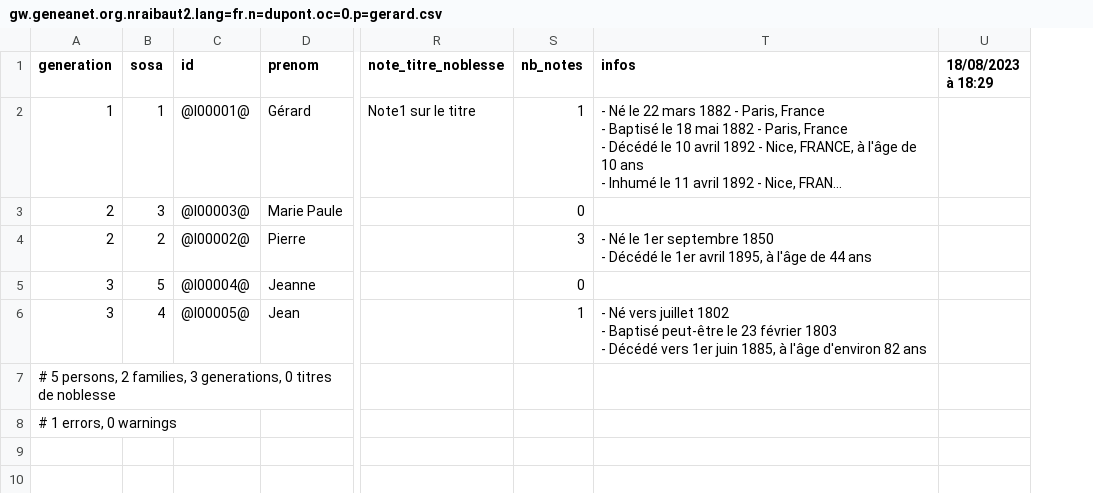
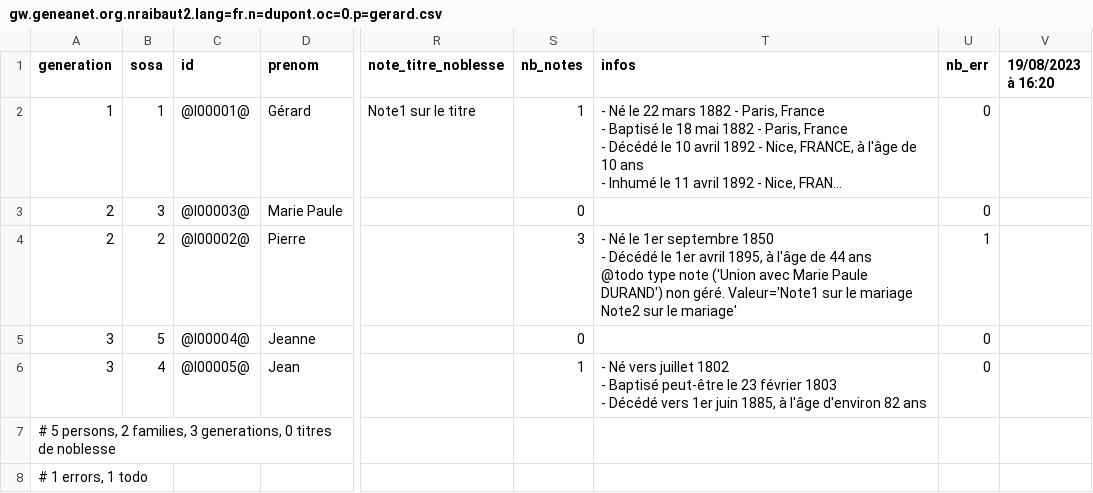
Before and after one commit to nraibaut/geneanet_v2, a CSV file: result/gw.geneanet.org.nraibaut2.lang=fr.n=dupont.oc=0.p=gerard.csv, drawn as a sheet; only a part is shown, gaps mark what is left out; long unchanged cells end in …; removed rows and columns are numbered as before the commit, all else as after; ↵ is a line break in a cell; the diff names each change by its address in the sheet, - before the commit and + after, or states it on an @@ line.

```diff
--- a/result/gw.geneanet.org.nraibaut2.lang=fr.n=dupont.oc=0.p=gerard.csv
+++ b/result/gw.geneanet.org.nraibaut2.lang=fr.n=dupont.oc=0.p=gerard.csv
-column U (18/08/2023 à 18:29), empty
+column U (nb_err), rows 2-6: 0 | 0 | 1 | 0 | 0
+column V (19/08/2023 à 16:20), empty
-T4 (infos): …44 ans
+T4 (infos): …44 ans ↵ @todo type note ('Union avec Marie Paule DURAND') non géré. Valeur='Note1 sur le mariage ↵ Note2 sur le mariage'
-A8 (generation): # 1 errors, 0 warnings
+A8 (generation): # 1 errors, 1 todo
```
Also changed, not shown: result/gw.geneanet.org.danielr13.lang=fr.n=nicolas.oc=0.p=etienne+henri.csv, result/gw.geneanet.org.danielr13.lang=fr.n=nicolas.oc=0.p=etienne+henri.events.csv, 22 other files.
